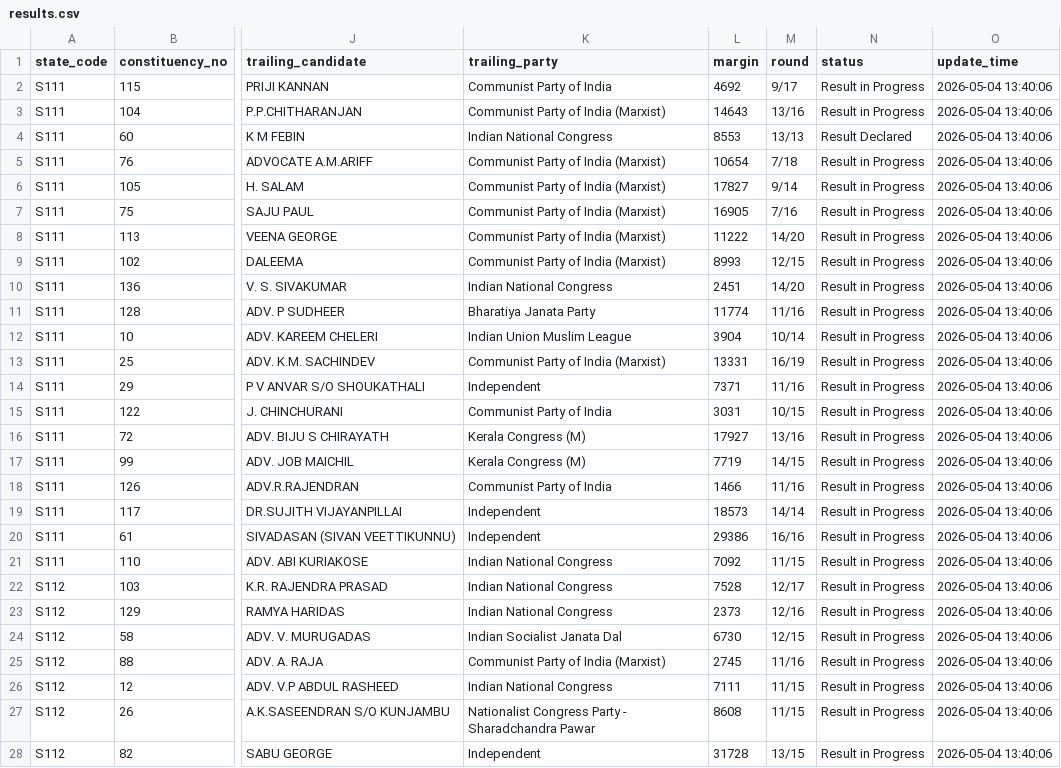
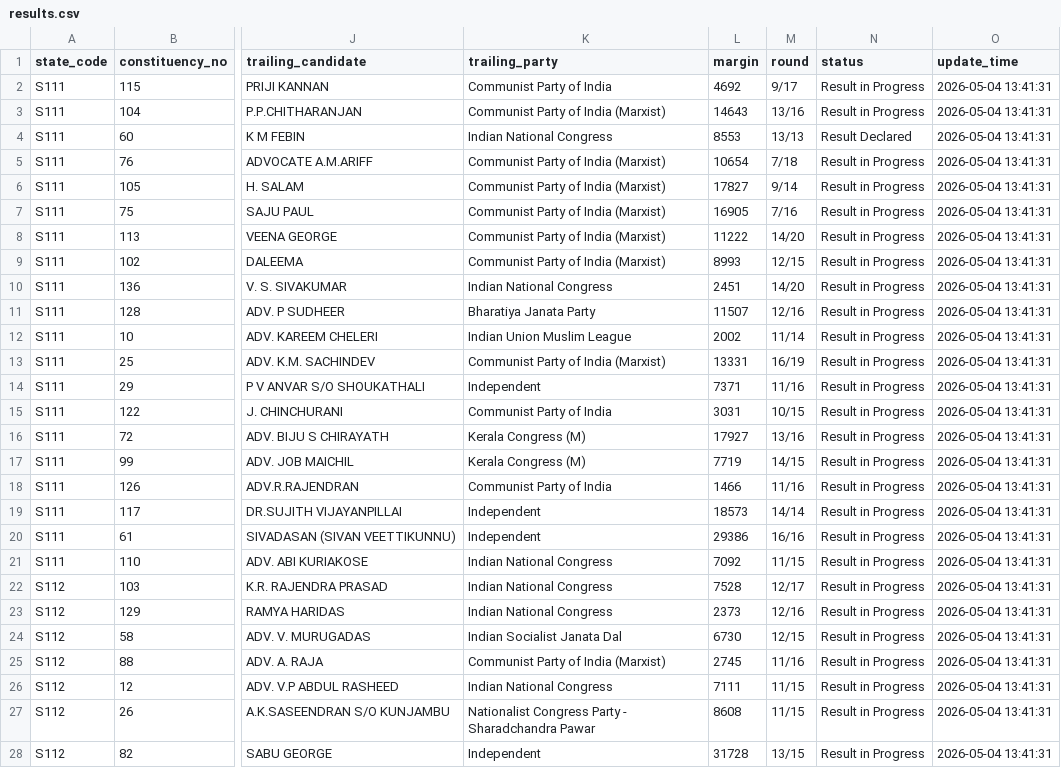
Before and after one commit to opendatakerala/Kla2026-Results, a CSV file: results.csv, drawn as a sheet; only a part is shown, gaps mark what is left out; the diff covers the shown part only; the diff names each change by its address in the sheet, - before the commit and + after, or states it on an @@ line.

```diff
--- a/results.csv
+++ b/results.csv
-O2:O28 (update_time): 2026-05-04 13:40:06
+O2:O28 (update_time): 2026-05-04 13:41:31
-L11 (margin): 11774
+L11 (margin): 11507
-M11 (round): 11/16
+M11 (round): 12/16
-L12 (margin): 3904
+L12 (margin): 2002
-M12 (round): 10/14
+M12 (round): 11/14
```
Also changed, not shown: 150 edited cells elsewhere in this file, 1 other file.
